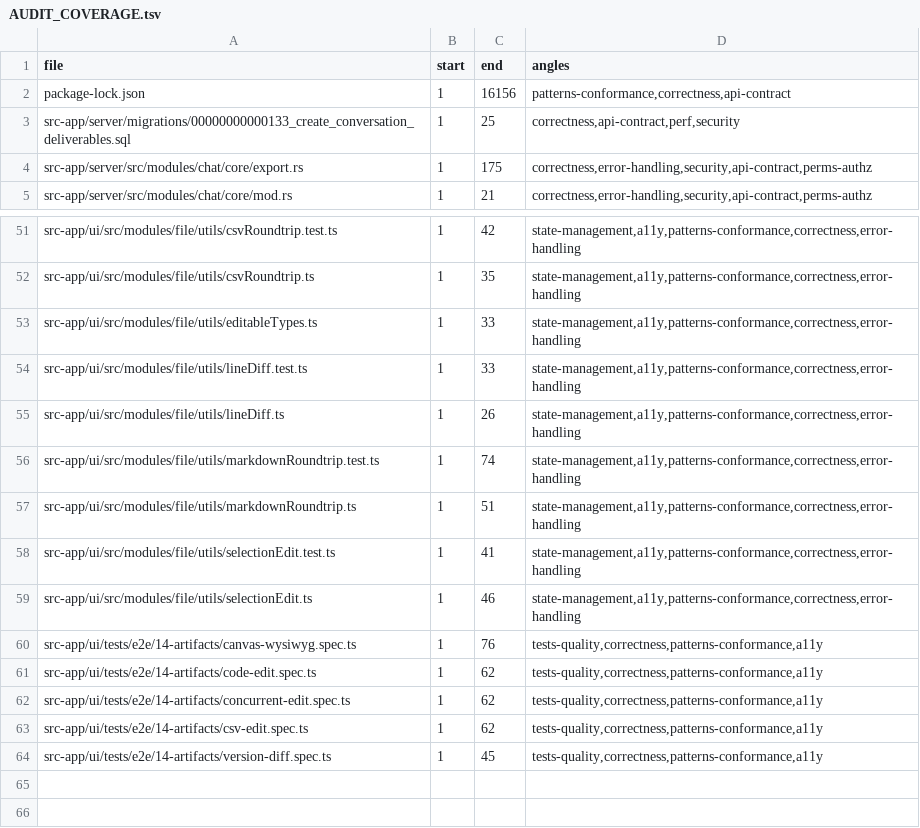
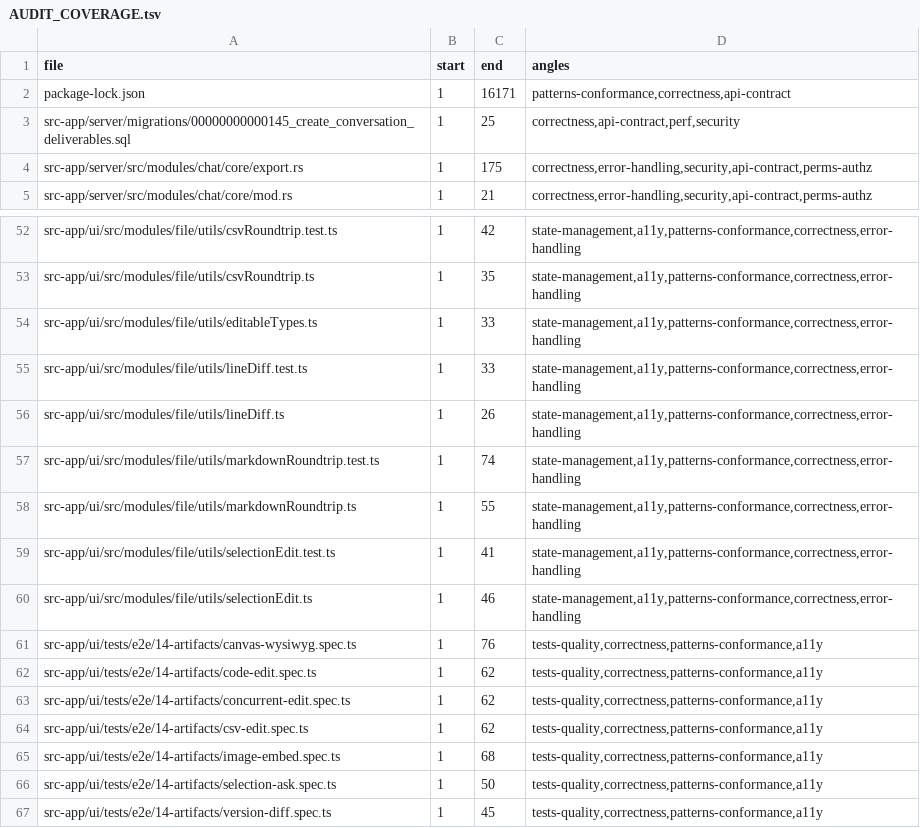
Before and after one commit to ziee-ai/ziee, a TSV file: .lifecycle/artifacts-deliverables/AUDIT_COVERAGE.tsv, drawn as a sheet; only a part is shown, gaps mark what is left out; the diff covers the shown part only.

Commit message:
artifacts: fix code-canvas dark-theme contrast; harden image-embed e2e
KitCodeEditor: bind CodeMirror to the app's semantic color tokens via an
EditorView.theme + theme="none" so the plain-text canvas is theme-aware and
WCAG-AA contrast-correct in both themes (was near-white text on a forced white
surface under dark theme — a runtime-health HIGH).

image-embed e2e: drive the drop path (DragEvent.dataTransfer is honored for
synthetic dispatch, unlike ClipboardEvent's read-only clipboardData) with a
valid 1x1 PNG, exercising uploadCanvasImage + insertImage + persist.

Lifecycle: restore the full TEST-1..31 plan, refresh AUDIT_COVERAGE coverage
ranges, and record the honest phase-8 runtime-health canary (all 5 artifact
surfaces 0 HIGH; 3 pre-existing non-artifact surfaces out of diff scope).

```diff
--- a/.lifecycle/artifacts-deliverables/AUDIT_COVERAGE.tsv
+++ b/.lifecycle/artifacts-deliverables/AUDIT_COVERAGE.tsv
@@ -1,4 +1,4 @@
 file	start	end	angles
-package-lock.json	1	16156	patterns-conformance,correctness,api-contract
-src-app/server/migrations/00000000000133_create_conversation_deliverables.sql	1	25	correctness,api-contract,perf,security
+package-lock.json	1	16171	patterns-conformance,correctness,api-contract
+src-app/server/migrations/00000000000145_create_conversation_deliverables.sql	1	25	correctness,api-contract,perf,security
 src-app/server/src/modules/chat/core/export.rs	1	175	correctness,error-handling,security,api-contract,perms-authz
@@ -56,3 +57,3 @@ src-app/ui/src/modules/file/utils/lineDiff.ts	1	26	state-management,a11y,pattern
 src-app/ui/src/modules/file/utils/markdownRoundtrip.test.ts	1	74	state-management,a11y,patterns-conformance,correctness,error-handling
-src-app/ui/src/modules/file/utils/markdownRoundtrip.ts	1	51	state-management,a11y,patterns-conformance,correctness,error-handling
+src-app/ui/src/modules/file/utils/markdownRoundtrip.ts	1	55	state-management,a11y,patterns-conformance,correctness,error-handling
 src-app/ui/src/modules/file/utils/selectionEdit.test.ts	1	41	state-management,a11y,patterns-conformance,correctness,error-handling
@@ -63,2 +64,4 @@ src-app/ui/tests/e2e/14-artifacts/concurrent-edit.spec.ts	1	62	tests-quality,cor
 src-app/ui/tests/e2e/14-artifacts/csv-edit.spec.ts	1	62	tests-quality,correctness,patterns-conformance,a11y
+src-app/ui/tests/e2e/14-artifacts/image-embed.spec.ts	1	68	tests-quality,correctness,patterns-conformance,a11y
+src-app/ui/tests/e2e/14-artifacts/selection-ask.spec.ts	1	50	tests-quality,correctness,patterns-conformance,a11y
 src-app/ui/tests/e2e/14-artifacts/version-diff.spec.ts	1	45	tests-quality,correctness,patterns-conformance,a11y
```
Also changed, not shown: 2 added rows, 1 removed row and 14 edited cells elsewhere in this file, 5 other files.
